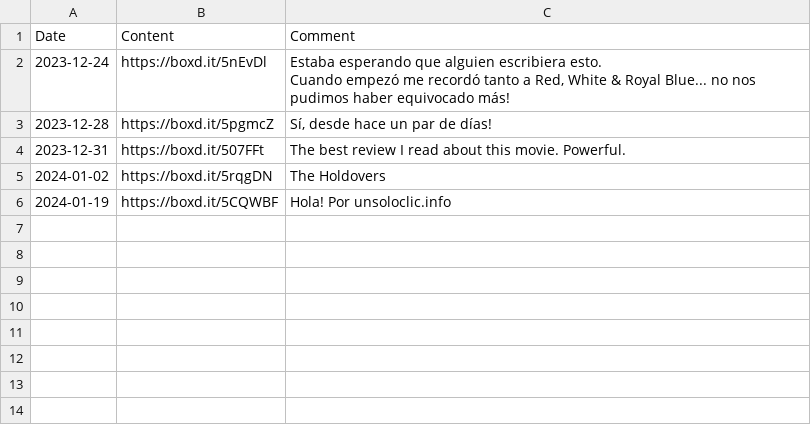
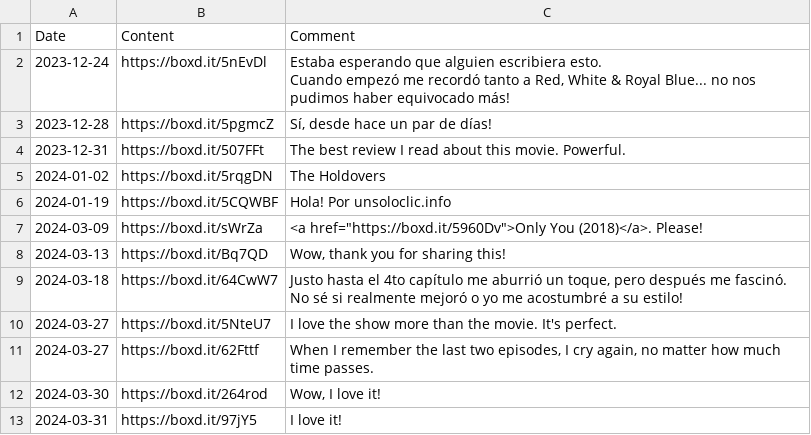
Before and after one commit to AgosVenezia/Letterboxd-aguitov, a CSV file: comments.csv, drawn as a sheet; the diff names each change by its address in the sheet, - before the commit and + after, or states it on an @@ line.

```diff
--- a/comments.csv
+++ b/comments.csv
+row 7: 2024-03-09 | https://boxd.it/sWrZa | <a href="https://boxd.it/5960Dv">Only You (2018)</a>. Please!
+row 8: 2024-03-13 | https://boxd.it/Bq7QD | Wow, thank you for sharing this!
+row 9: 2024-03-18 | https://boxd.it/64CwW7 | Justo hasta el 4to capítulo me aburrió un toque, pero después me fascinó. No sé si realmente mejoró o yo me acostumbré a su estilo!
+row 10: 2024-03-27 | https://boxd.it/5NteU7 | I love the show more than the movie. It's perfect.
+row 11: 2024-03-27 | https://boxd.it/62Fttf | When I remember the last two episodes, I cry again, no matter how much time passes.
+row 12: 2024-03-30 | https://boxd.it/264rod | Wow, I love it!
+row 13: 2024-03-31 | https://boxd.it/97jY5 | I love it!
```
Also changed, not shown: diary.csv, likes/films.csv, 19 other files.
